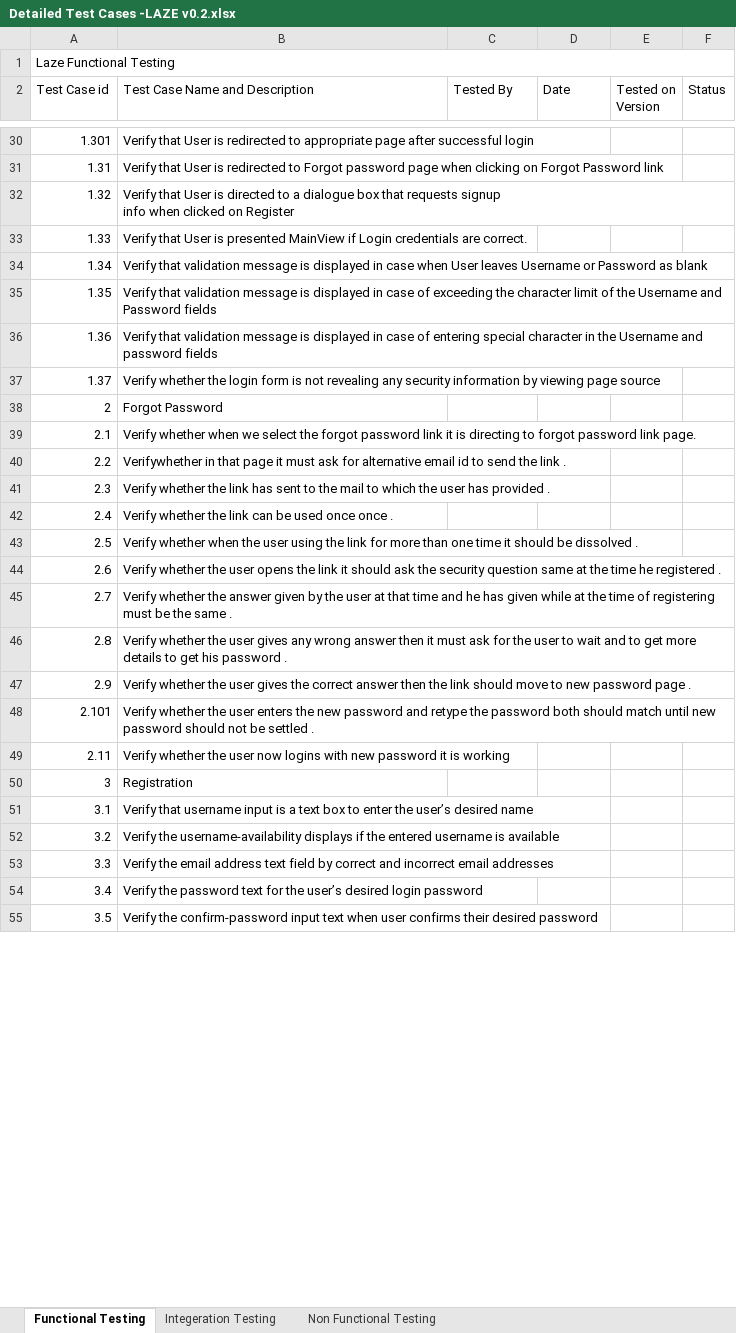
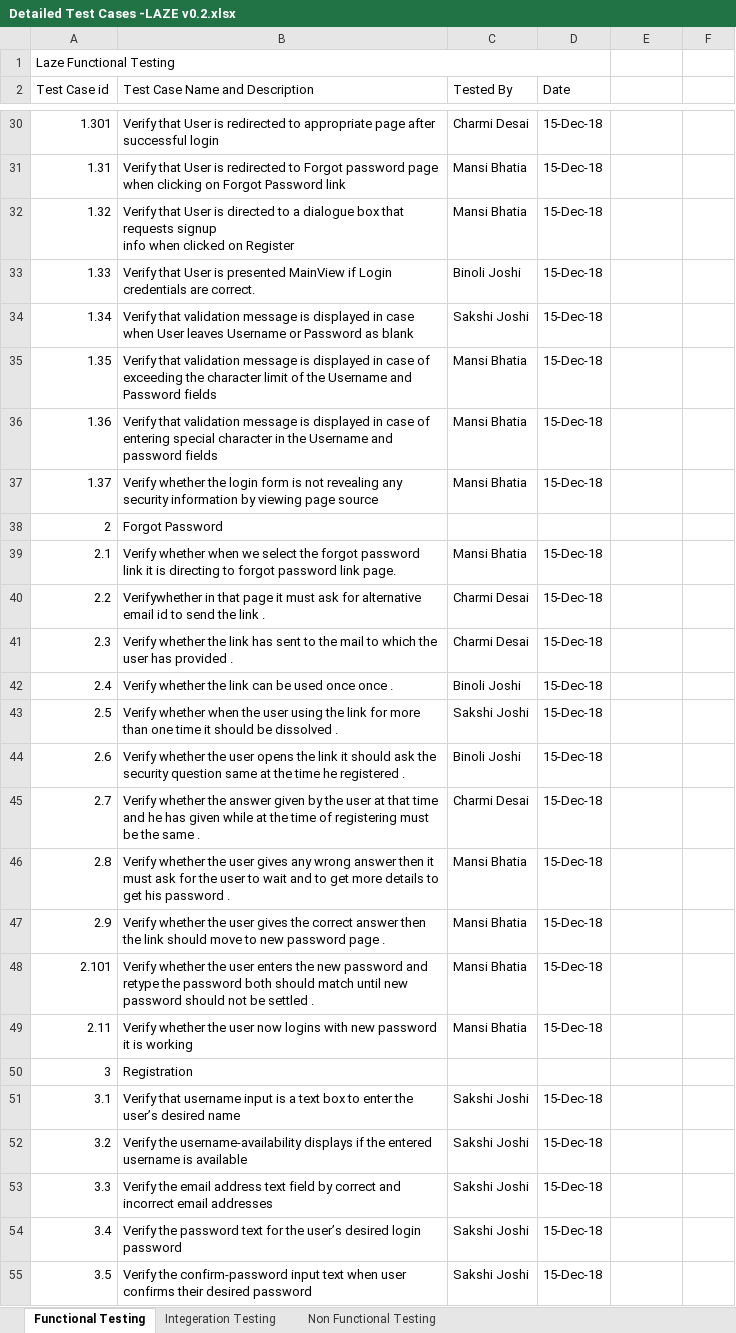
Before and after one commit to judybarazi310/laze, an Excel workbook: Testing/Detailed Test Cases -LAZE v0.2.xlsx, sheet Functional Testing, drawn as a sheet; only a part is shown, gaps mark what is left out; values as stored, in another font and other column widths than the file's, no cell formats; the diff covers the shown part only; the diff names each change by its address in the sheet, - before the commit and + after, or states it on an @@ line.

```diff
--- a/Testing/Detailed Test Cases -LAZE v0.2.xlsx (sheet Functional Testing)
+++ b/Testing/Detailed Test Cases -LAZE v0.2.xlsx (sheet Functional Testing)
-A1:F1 merged
+A1:D1 merged
-E2: Tested on Version
+E2: (empty)
-F2: Status
+F2: (empty)
-C30 (Tested By): (empty)
+C30 (Tested By): Charmi Desai
-D30:D37 (Date): (empty)
+D30:D37 (Date): 15-Dec-18
-C31:C32 (Tested By): (empty)
+C31:C32 (Tested By): Mansi Bhatia
-C33 (Tested By): (empty)
+C33 (Tested By): Binoli Joshi
-C34 (Tested By): (empty)
+C34 (Tested By): Sakshi Joshi
-C35:C37 (Tested By): (empty)
+C35:C37 (Tested By): Mansi Bhatia
-C39 (Tested By): (empty)
+C39 (Tested By): Mansi Bhatia
-D39:D49 (Date): (empty)
+D39:D49 (Date): 15-Dec-18
-C40:C41 (Tested By): (empty)
+C40:C41 (Tested By): Charmi Desai
-C42 (Tested By): (empty)
+C42 (Tested By): Binoli Joshi
-C43 (Tested By): (empty)
+C43 (Tested By): Sakshi Joshi
-C44 (Tested By): (empty)
+C44 (Tested By): Binoli Joshi
-C45 (Tested By): (empty)
+C45 (Tested By): Charmi Desai
-C46:C49 (Tested By): (empty)
+C46:C49 (Tested By): Mansi Bhatia
-C51:C55 (Tested By): (empty)
+C51:C55 (Tested By): Sakshi Joshi
-D51:D55 (Date): (empty)
+D51:D55 (Date): 15-Dec-18
```
Also changed, not shown: 129 edited cells elsewhere in this sheet, sheet Non Functional Testing, sheet Integeration Testing, cell formats.
